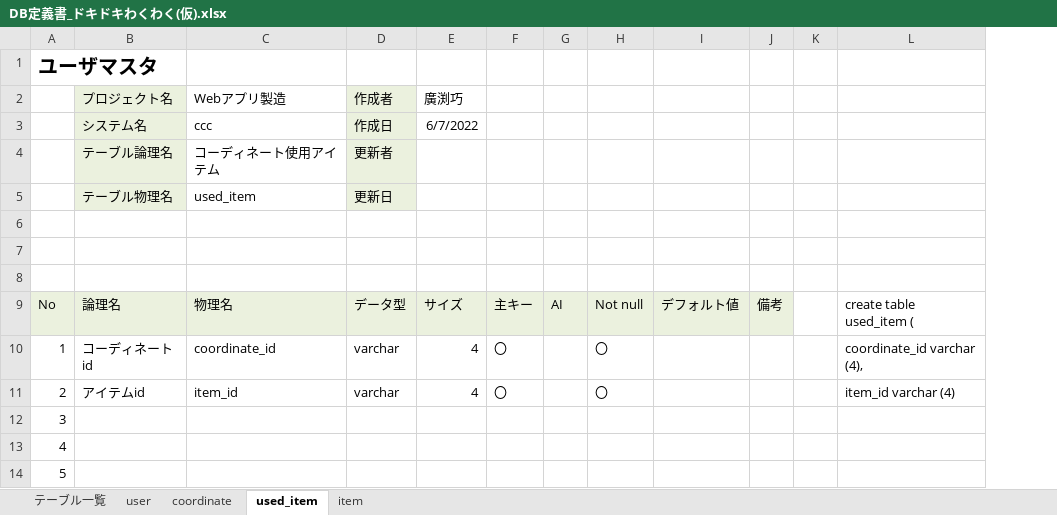
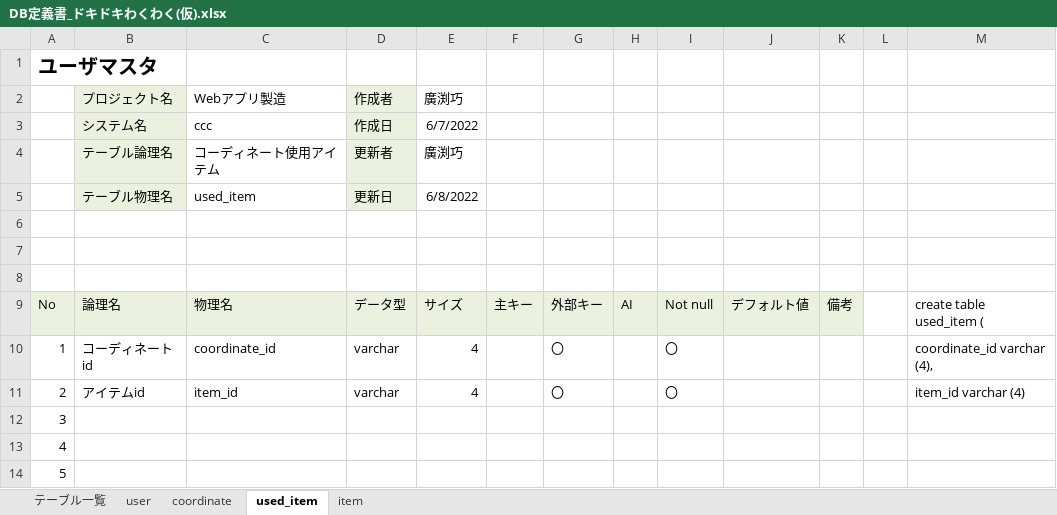
Before and after one commit to dojo2022/E-4, an Excel workbook: doc/DB定義書_ドキドキわくわく(仮).xlsx, sheet used_item, drawn as a sheet; only a part is shown; values as stored, in another font and other column widths than the file's, no borders; the diff names each change by its address in the sheet, - before the commit and + after, or states it on an @@ line.

```diff
--- a/doc/DB定義書_ドキドキわくわく(仮).xlsx (sheet used_item)
+++ b/doc/DB定義書_ドキドキわくわく(仮).xlsx (sheet used_item)
+column G, rows 9-11: 外部キー | 〇 | 〇
-E4: (empty)
+E4: 廣渕巧
-E5: (empty)
+E5: 6/8/2022
-F10:F11: 〇
+F10:F11: (empty)
```
Also changed, not shown: sheet user, sheet coordinate, sheet item.
